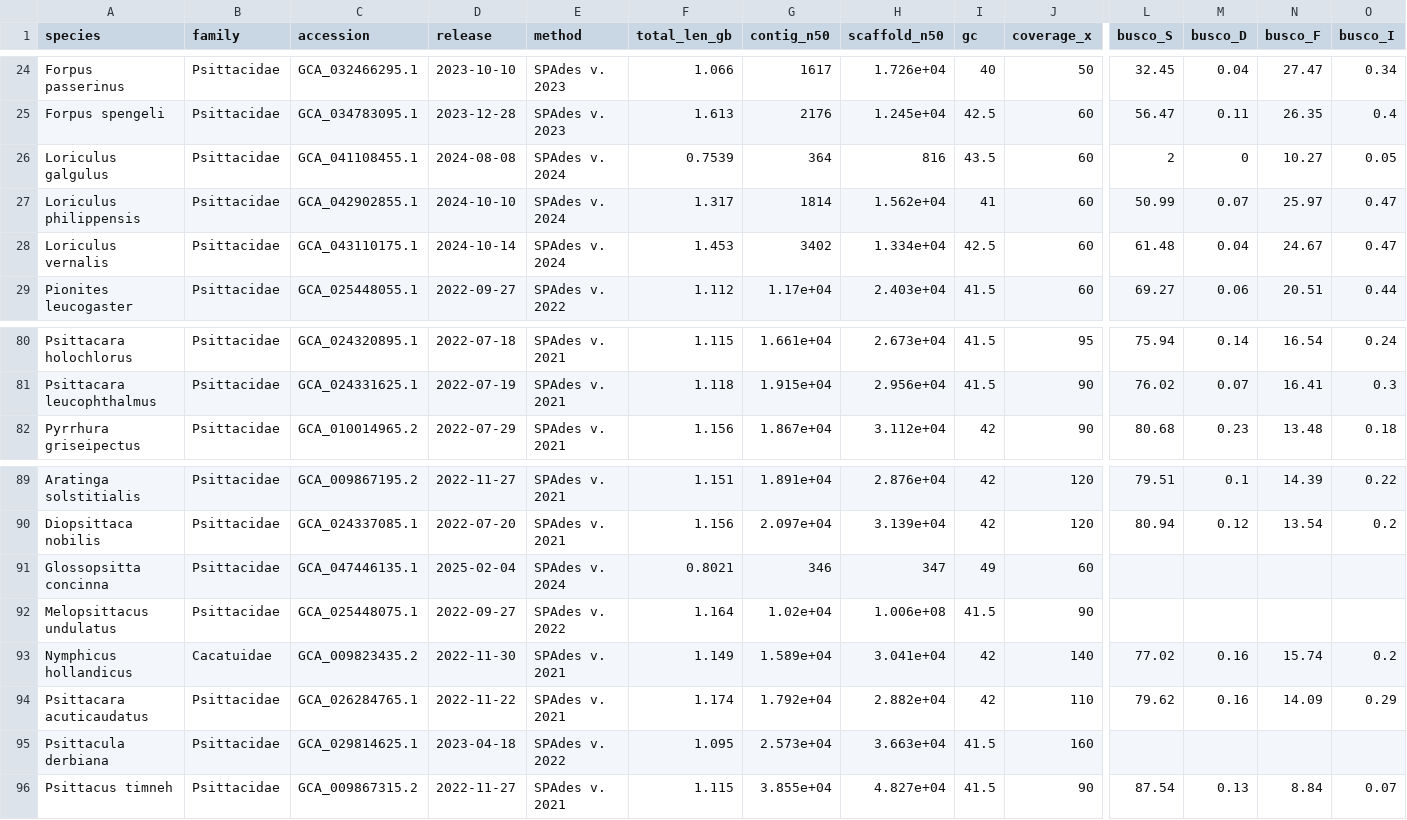
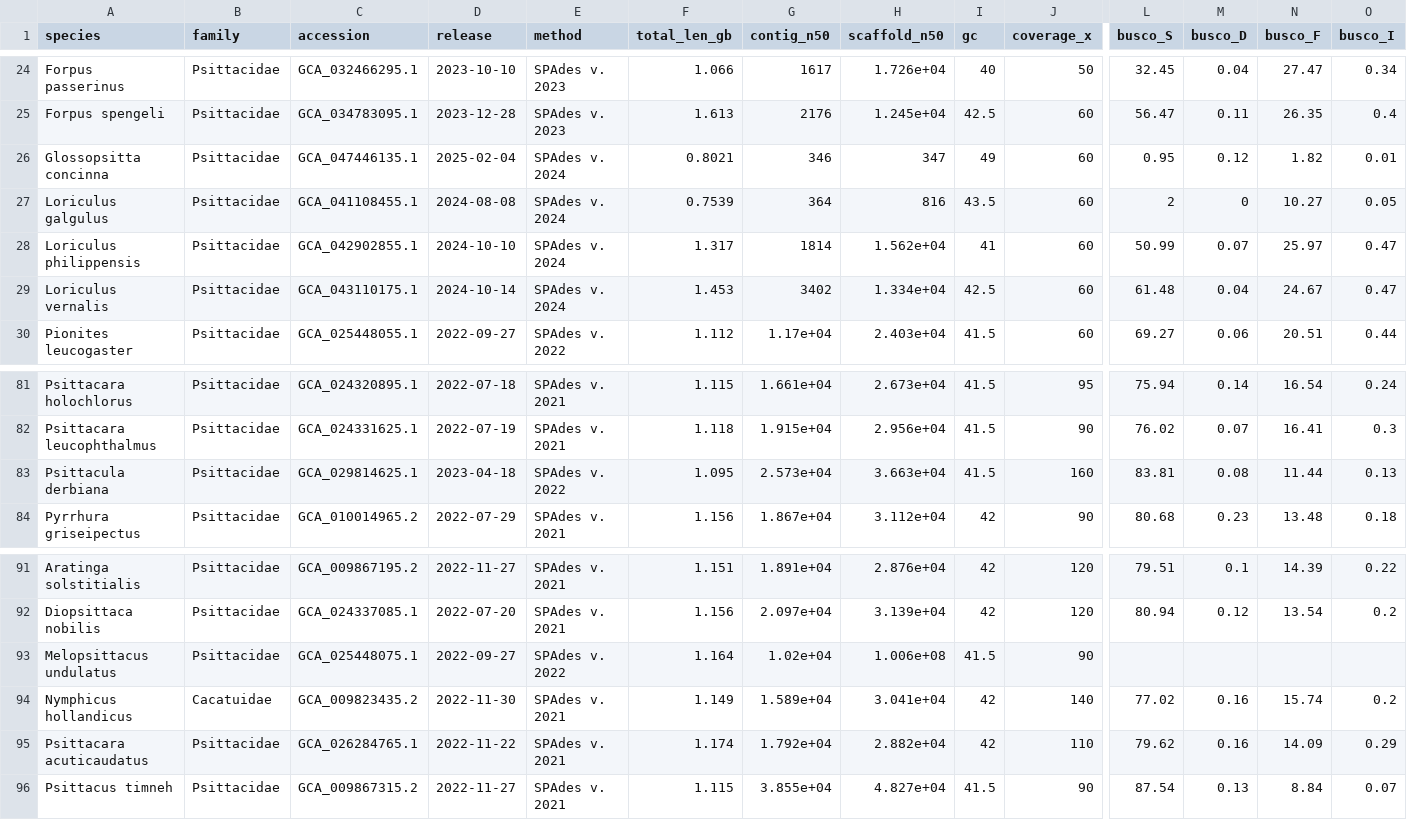
Before and after one commit to redkk123/Parrots, a TSV file: results/phase1_audit/audit_table.tsv, drawn as a sheet; only a part is shown, gaps mark what is left out; removed rows and columns are numbered as before the commit, all else as after; rows hold the shown columns only; the diff names each change by its address in the sheet, - before the commit and + after, or states it on an @@ line.

```diff
--- a/results/phase1_audit/audit_table.tsv
+++ b/results/phase1_audit/audit_table.tsv
+row 26: Glossopsitta concinna | Psittacidae | GCA_047446135.1 | 2025-02-04 | SPAdes v. 2024 | 0.8021 | 346 | 347 | 49 | 60 | 0.95 | 0.12 | 1.82 | 0.01
+row 83: Psittacula derbiana | Psittacidae | GCA_029814625.1 | 2023-04-18 | SPAdes v. 2022 | 1.095 | 2.573e+04 | 3.663e+04 | 41.5 | 160 | 83.81 | 0.08 | 11.44 | 0.13
-row 91: Glossopsitta concinna | Psittacidae | GCA_047446135.1 | 2025-02-04 | SPAdes v. 2024 | 0.8021 | 346 | 347 | 49 | 60
-row 95: Psittacula derbiana | Psittacidae | GCA_029814625.1 | 2023-04-18 | SPAdes v. 2022 | 1.095 | 2.573e+04 | 3.663e+04 | 41.5 | 160
```
Also changed, not shown: 7 other files.
